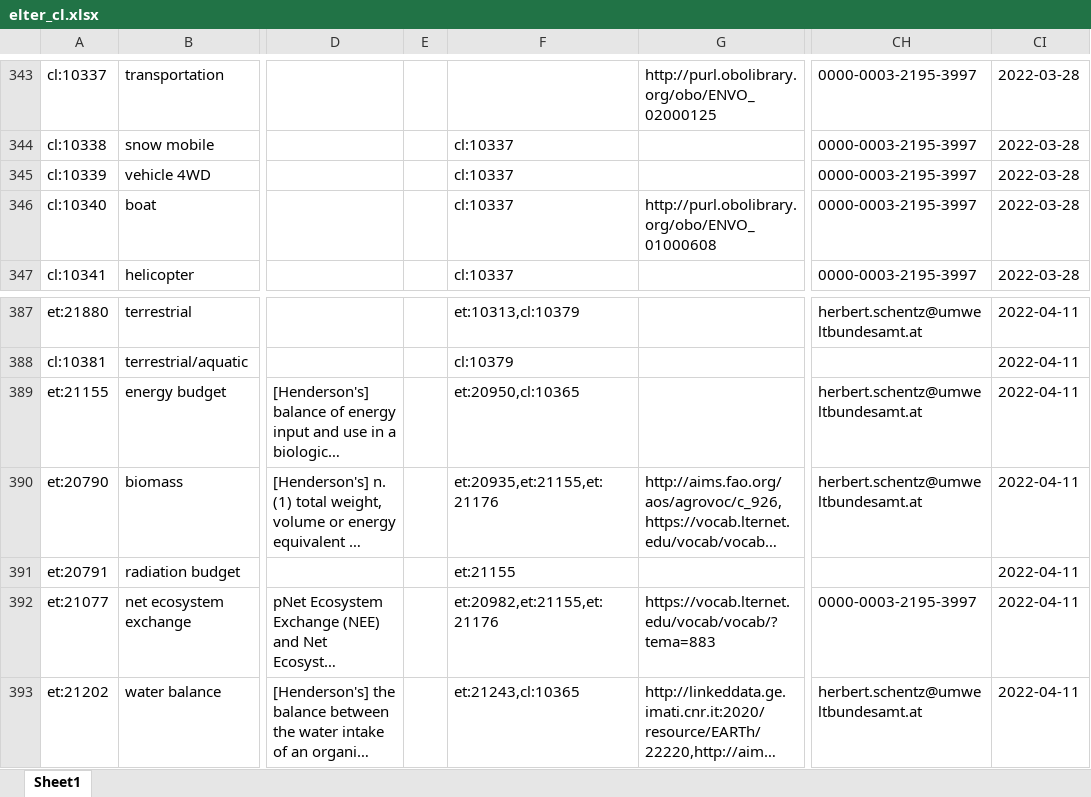
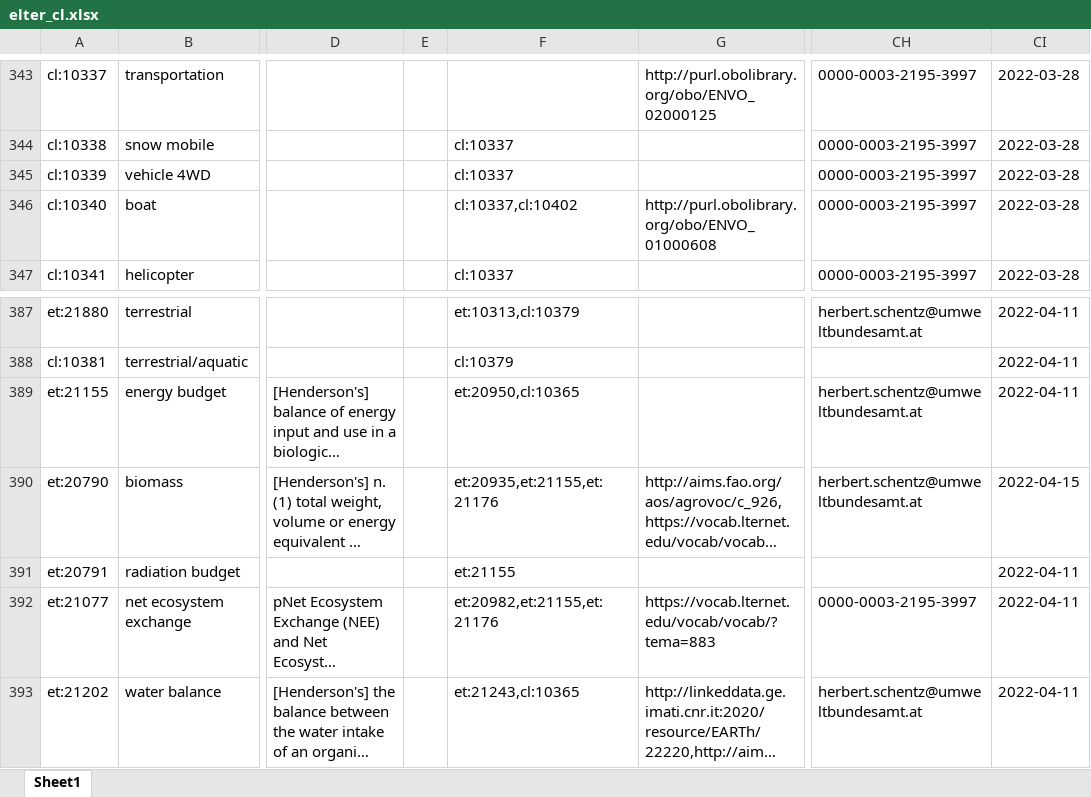
Before and after one commit to LTER-Europe/eLTER_CL, an Excel workbook: elter_cl.xlsx, sheet Sheet1, drawn as a sheet; only a part is shown, gaps mark what is left out; long unchanged cells end in …; values as stored, in another font and other column widths than the file's, no borders; the diff covers the shown part only; the diff names each change by its address in the sheet, - before the commit and + after, or states it on an @@ line.

```diff
--- a/elter_cl.xlsx (sheet Sheet1)
+++ b/elter_cl.xlsx (sheet Sheet1)
-F346: cl:10337
+F346: cl:10337,cl:10402
-CI390: 2022-04-11
+CI390: 2022-04-15
```
Also changed, not shown: 35 added rows and 1 edited cell elsewhere in this sheet, 4 other files.
